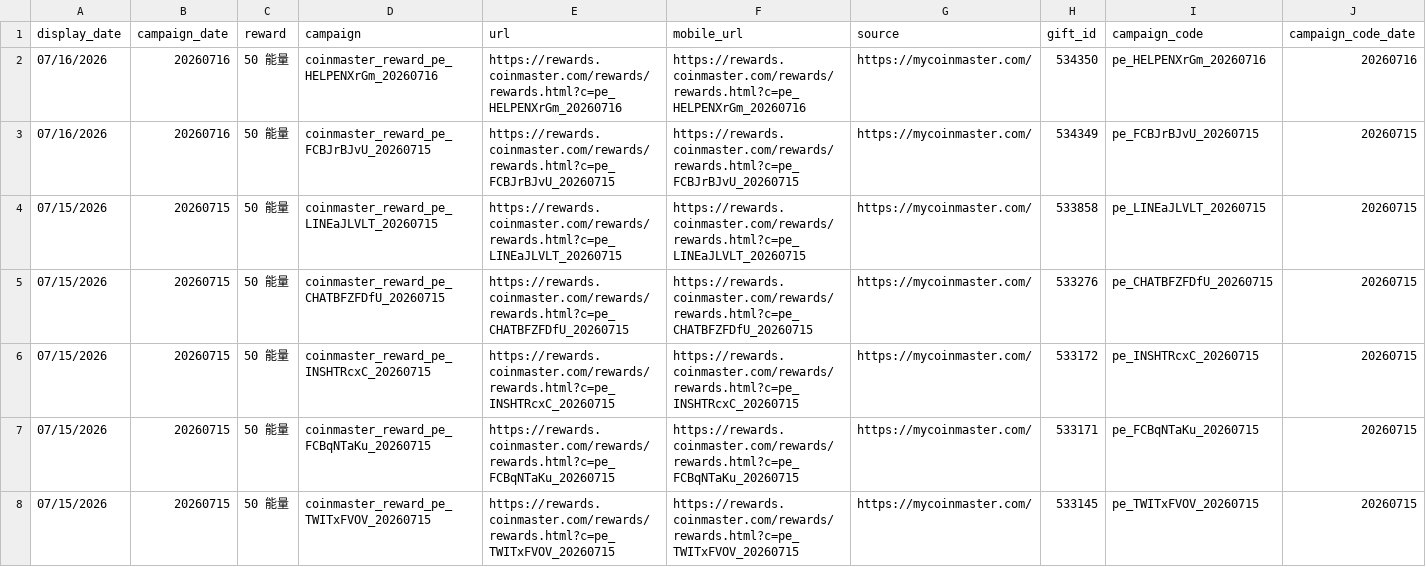
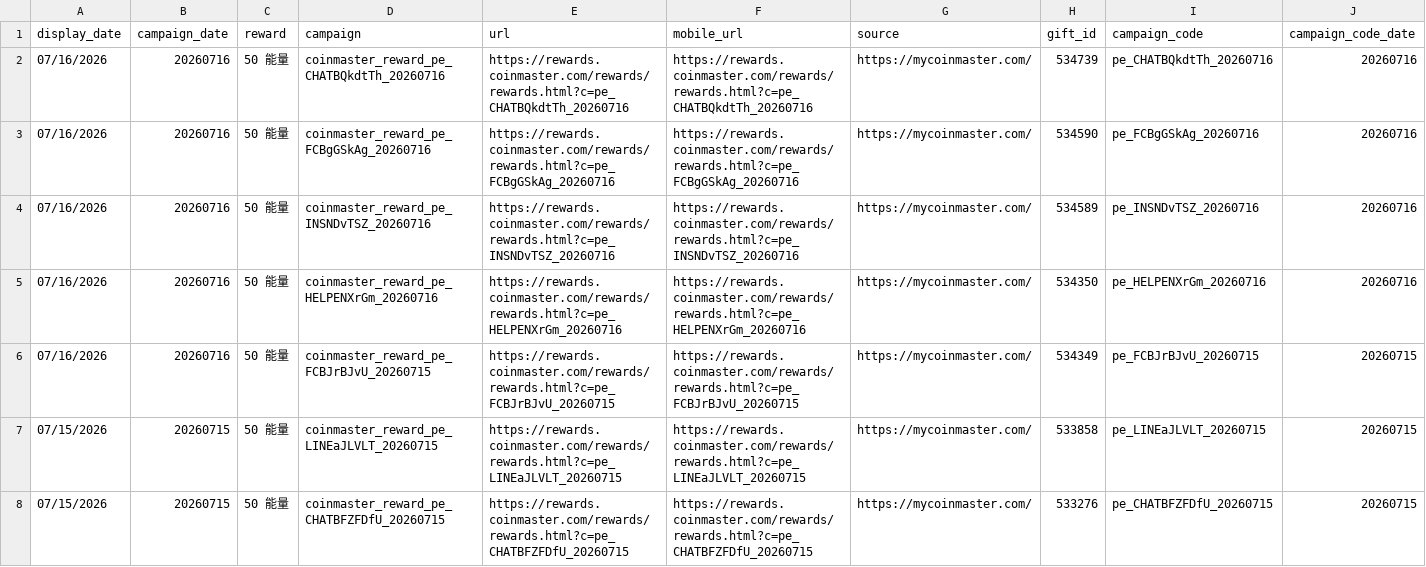
Before and after one commit to Der46/coin_fetch, a CSV file: output/coinmaster_rewards.csv, drawn as a sheet; only a part is shown; the shorter side is filled out with more unchanged rows; rows hold the shown columns only; the diff names each change by its address in the sheet, - before the commit and + after, or states it on an @@ line.

```diff
--- a/output/coinmaster_rewards.csv
+++ b/output/coinmaster_rewards.csv
+row 2: 07/16/2026 | 20260716 | 50 能量 | coinmaster_reward_pe_CHATBQkdtTh_20260716 | https://rewards.coinmaster.com/rewards/rewards.html?c=pe_CHATBQkdtTh_20260716 | https://rewards.coinmaster.com/rewards/rewards.html?c=pe_CHATBQkdtTh_20260716 | https://mycoinmaster.com/ | 534739 | pe_CHATBQkdtTh_20260716 | 20260716
+row 3: 07/16/2026 | 20260716 | 50 能量 | coinmaster_reward_pe_FCBgGSkAg_20260716 | https://rewards.coinmaster.com/rewards/rewards.html?c=pe_FCBgGSkAg_20260716 | https://rewards.coinmaster.com/rewards/rewards.html?c=pe_FCBgGSkAg_20260716 | https://mycoinmaster.com/ | 534590 | pe_FCBgGSkAg_20260716 | 20260716
+row 4: 07/16/2026 | 20260716 | 50 能量 | coinmaster_reward_pe_INSNDvTSZ_20260716 | https://rewards.coinmaster.com/rewards/rewards.html?c=pe_INSNDvTSZ_20260716 | https://rewards.coinmaster.com/rewards/rewards.html?c=pe_INSNDvTSZ_20260716 | https://mycoinmaster.com/ | 534589 | pe_INSNDvTSZ_20260716 | 20260716
```
Also changed, not shown: 4 other files.
